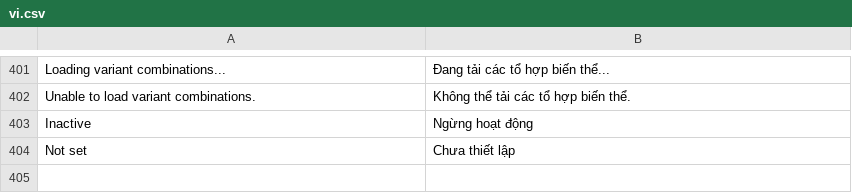
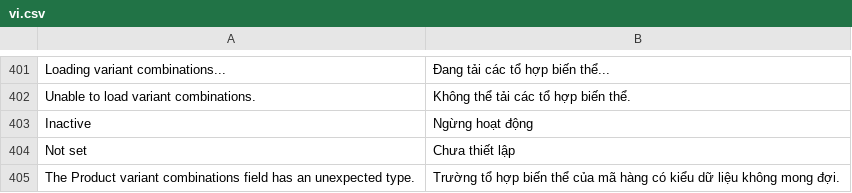
Before and after one commit to uzumaki2204/factory-management-frappe, a CSV file: factory_management/translations/vi.csv, drawn as a sheet; only a part is shown, gaps mark what is left out; the diff names each change by its address in the sheet, - before the commit and + after, or states it on an @@ line.

```diff
--- a/factory_management/translations/vi.csv
+++ b/factory_management/translations/vi.csv
+row 405: The Product variant combinations field has an unexpected type. | Trường tổ hợp biến thể của mã hàng có kiểu dữ liệu không mong đợi.
```
Also changed, not shown: factory_management/translations/en.csv, 7 other files.
